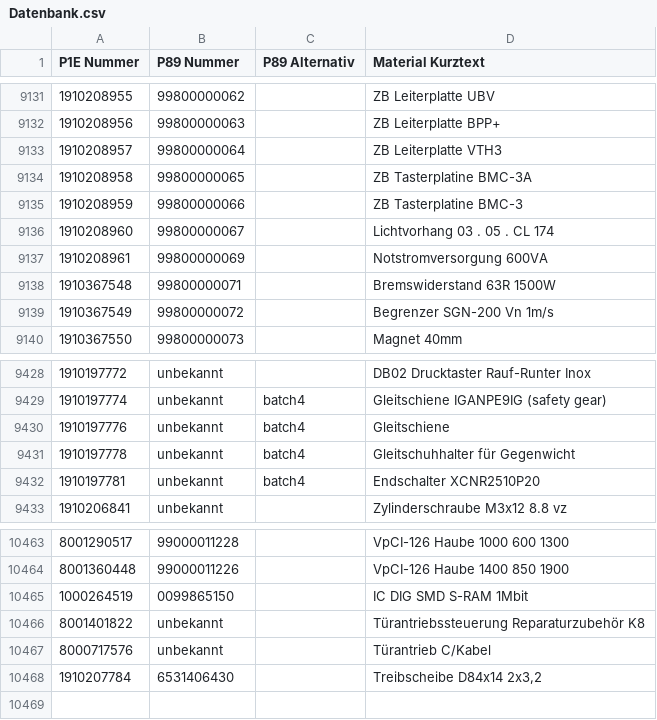
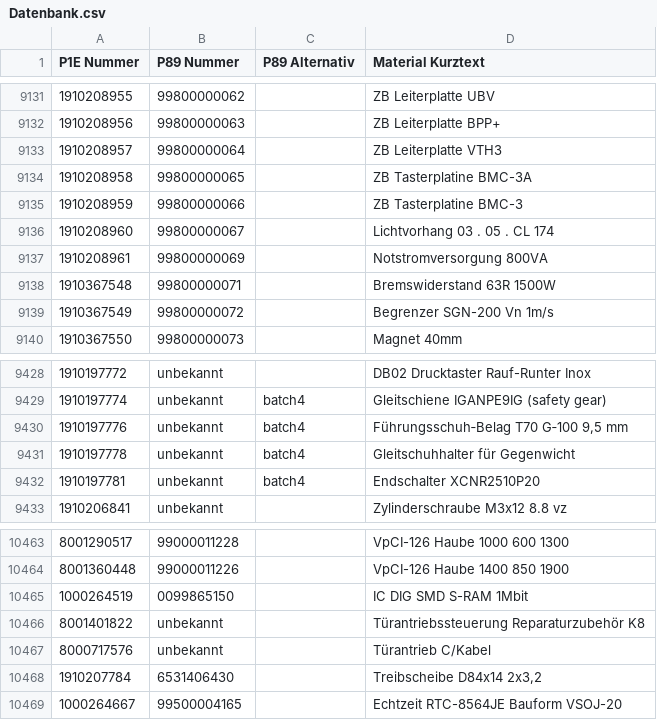
Before and after one commit to Waly1981/ETK_mini, a CSV file: Datenbank.csv, drawn as a sheet; only a part is shown, gaps mark what is left out; the diff names each change by its address in the sheet, - before the commit and + after, or states it on an @@ line.

Commit message:
06.02.2026 - 11:32:45 Uhr

```diff
--- a/Datenbank.csv
+++ b/Datenbank.csv
-D9137 (Material Kurztext): Notstromversorgung 600VA
+D9137 (Material Kurztext): Notstromversorgung 800VA
-D9430 (Material Kurztext): Gleitschiene
+D9430 (Material Kurztext): Führungsschuh‑Belag T70 G‑100 9,5 mm
+row 10469: 1000264667 | 99500004165 |  | Echtzeit RTC-8564JE Bauform VSOJ-20
```
